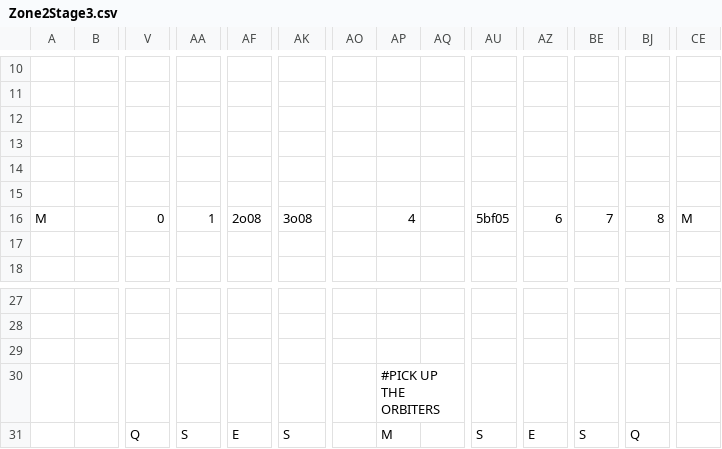
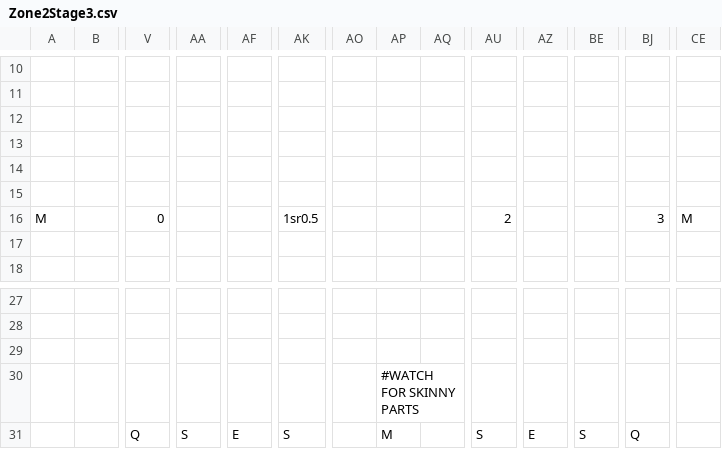
Before and after one commit to fkrstevski/GitHubRepository, a CSV file: TheEdge/android/assets/levels/Zone2Stage3.csv, drawn as a sheet; only a part is shown, gaps mark what is left out; removed rows and columns are numbered as before the commit, all else as after; rows hold the shown columns only; the diff names each change by its address in the sheet, - before the commit and + after, or states it on an @@ line.

Commit message:
Adding Z2S3 - intro to skinny

```diff
--- a/TheEdge/android/assets/levels/Zone2Stage3.csv
+++ b/TheEdge/android/assets/levels/Zone2Stage3.csv
-row 16: M |  | 0 | 1 | 2o08 | 3o08 |  | 4 |  | 5bf05 | 6 | 7 | 8 | M
+row 16: M |  | 0 |  |  | 1sr0.5 |  |  |  | 2 |  |  | 3 | M
-AP30: #PICK UP THE ORBITERS
+AP30: #WATCH FOR SKINNY PARTS
```
Also changed, not shown: 1 other file.
